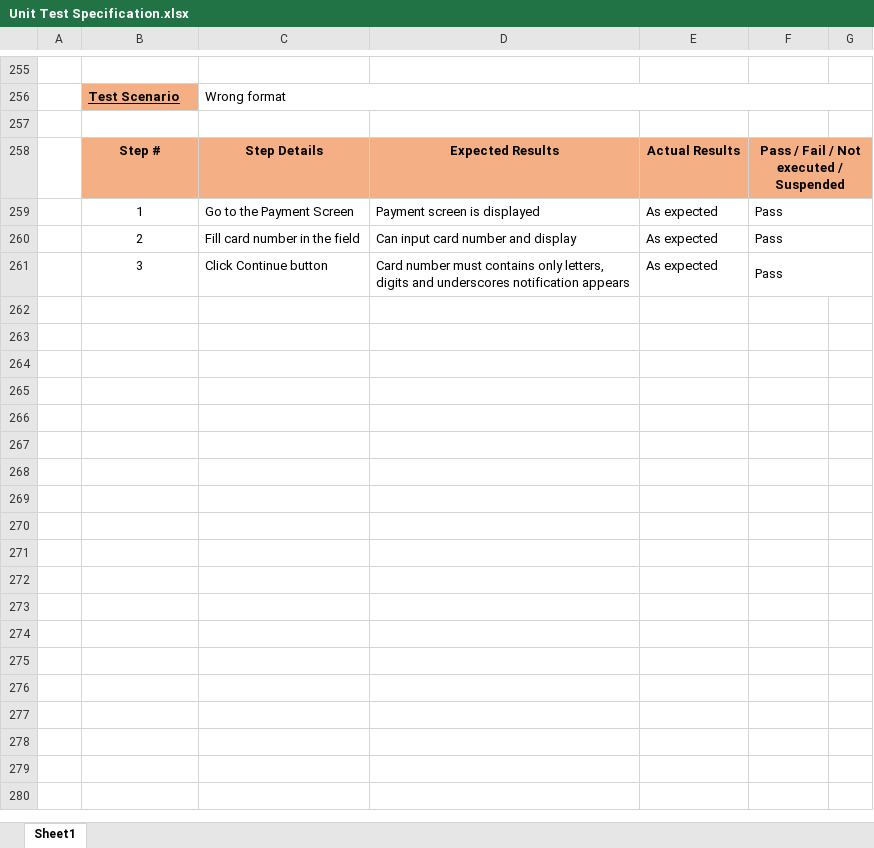
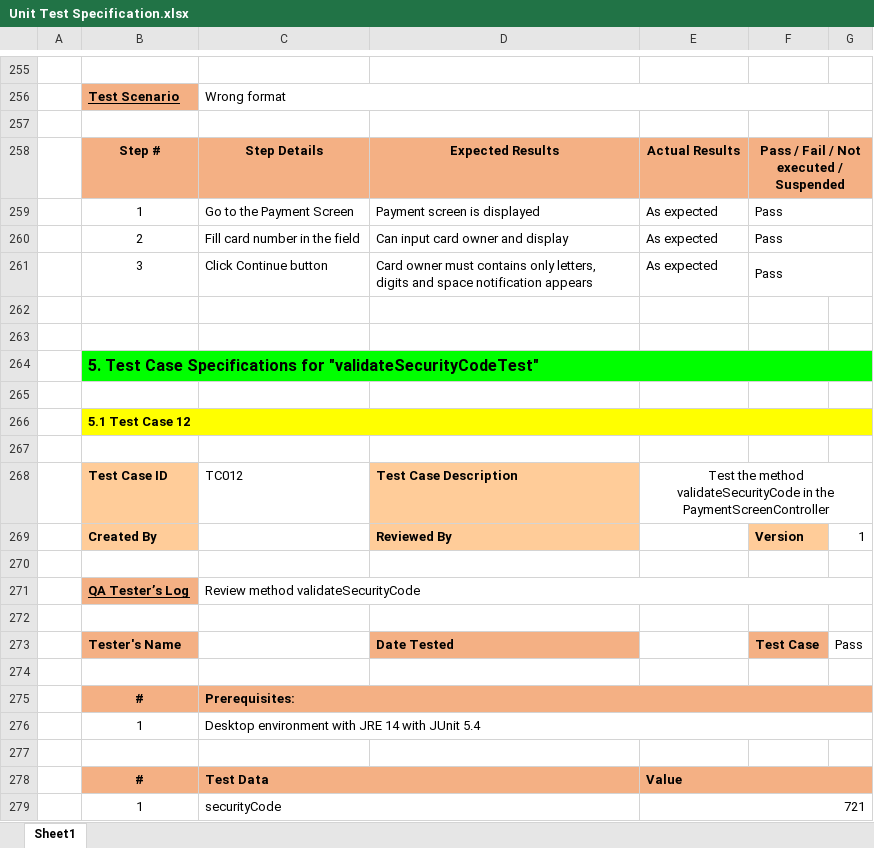
Before and after one commit to thaian229/ISD.ICT.20201-05, an Excel workbook: Unit Test/Unit Test Specification.xlsx, sheet Sheet1, drawn as a sheet; only a part is shown, gaps mark what is left out; values as stored, in another font and other column widths than the file's, no borders; ↵ is a line break in a cell; the diff covers the shown part only; the diff names each change by its address in the sheet, - before the commit and + after, or states it on an @@ line.

Commit message:
Fix Test

```diff
--- a/Unit Test/Unit Test Specification.xlsx (sheet Sheet1)
+++ b/Unit Test/Unit Test Specification.xlsx (sheet Sheet1)
-D260: Can input card number and display
+D260: Can input card owner and display
-D261: Card number must contains only letters, ↵ digits and underscores notification appears
+D261: Card owner must contains only letters, ↵ digits and space notification appears
+row 262: (empty)
+row 263: (empty)
+row 264:  | 5. Test Case Specifications for "validateSecurityCodeTest"
+row 265: (empty)
+row 266:  | 5.1 Test Case 12
+row 267: (empty)
+row 268:  | Test Case ID | TC012 | Test Case Description | Test the method validateSecurityCode in the PaymentScreenController
+row 269:  | Created By |  | Reviewed By |  | Version | 1
+row 270: (empty)
+row 271:  | QA Tester’s Log | Review method validateSecurityCode
+row 272: (empty)
+row 273:  | Tester's Name |  | Date Tested |  | Test Case | Pass
+row 274: (empty)
+row 275:  | # | Prerequisites:
+row 276:  | 1 | Desktop environment with JRE 14 with JUnit 5.4
+row 277: (empty)
+row 278:  | # | Test Data |  | Value
+row 279:  | 1 | securityCode |  | 721
```
Also changed, not shown: 321 added rows, 4 removed rows and 18 edited cells elsewhere in this sheet, 3 other files.
